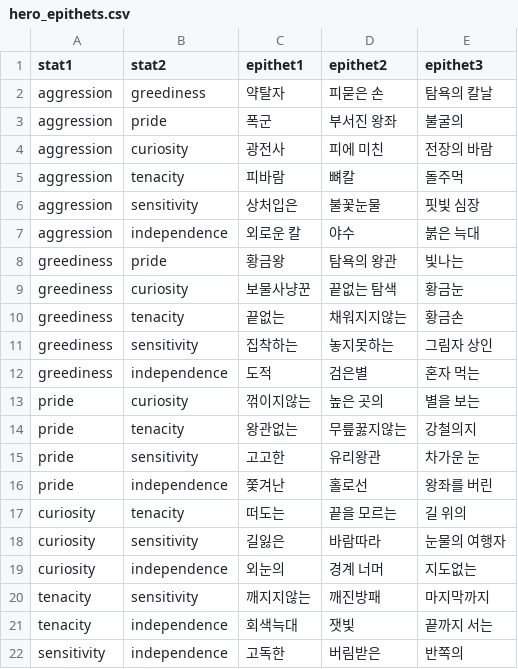
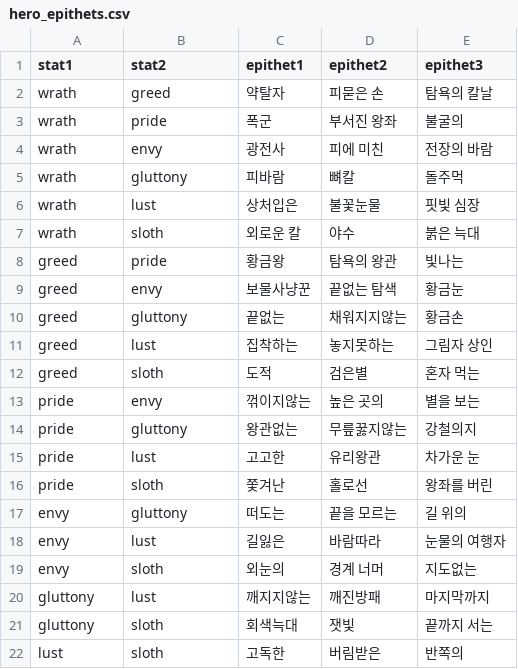
Before and after one commit to dldudcks91/TheSevenSimulation, a CSV file: src/data/hero_epithets.csv, drawn as a sheet.

```diff
--- a/src/data/hero_epithets.csv
+++ b/src/data/hero_epithets.csv
@@ -1,22 +1,22 @@
 stat1,stat2,epithet1,epithet2,epithet3
-aggression,greediness,약탈자,피묻은 손,탐욕의 칼날
-aggression,pride,폭군,부서진 왕좌,불굴의
-aggression,curiosity,광전사,피에 미친,전장의 바람
-aggression,tenacity,피바람,뼈칼,돌주먹
-aggression,sensitivity,상처입은,불꽃눈물,핏빛 심장
-aggression,independence,외로운 칼,야수,붉은 늑대
-greediness,pride,황금왕,탐욕의 왕관,빛나는
-greediness,curiosity,보물사냥꾼,끝없는 탐색,황금눈
-greediness,tenacity,끝없는,채워지지않는,황금손
-greediness,sensitivity,집착하는,놓지못하는,그림자 상인
-greediness,independence,도적,검은별,혼자 먹는
-pride,curiosity,꺾이지않는,높은 곳의,별을 보는
-pride,tenacity,왕관없는,무릎꿇지않는,강철의지
-pride,sensitivity,고고한,유리왕관,차가운 눈
-pride,independence,쫓겨난,홀로선,왕좌를 버린
-curiosity,tenacity,떠도는,끝을 모르는,길 위의
-curiosity,sensitivity,길잃은,바람따라,눈물의 여행자
-curiosity,independence,외눈의,경계 너머,지도없는
-tenacity,sensitivity,깨지지않는,깨진방패,마지막까지
-tenacity,independence,회색늑대,잿빛,끝까지 서는
-sensitivity,independence,고독한,버림받은,반쪽의
+wrath,greed,약탈자,피묻은 손,탐욕의 칼날
+wrath,pride,폭군,부서진 왕좌,불굴의
+wrath,envy,광전사,피에 미친,전장의 바람
+wrath,gluttony,피바람,뼈칼,돌주먹
+wrath,lust,상처입은,불꽃눈물,핏빛 심장
+wrath,sloth,외로운 칼,야수,붉은 늑대
+greed,pride,황금왕,탐욕의 왕관,빛나는
+greed,envy,보물사냥꾼,끝없는 탐색,황금눈
+greed,gluttony,끝없는,채워지지않는,황금손
+greed,lust,집착하는,놓지못하는,그림자 상인
+greed,sloth,도적,검은별,혼자 먹는
+pride,envy,꺾이지않는,높은 곳의,별을 보는
+pride,gluttony,왕관없는,무릎꿇지않는,강철의지
+pride,lust,고고한,유리왕관,차가운 눈
+pride,sloth,쫓겨난,홀로선,왕좌를 버린
+envy,gluttony,떠도는,끝을 모르는,길 위의
+envy,lust,길잃은,바람따라,눈물의 여행자
+envy,sloth,외눈의,경계 너머,지도없는
+gluttony,lust,깨지지않는,깨진방패,마지막까지
+gluttony,sloth,회색늑대,잿빛,끝까지 서는
+lust,sloth,고독한,버림받은,반쪽의
```
Also changed, not shown: 45 other files.
